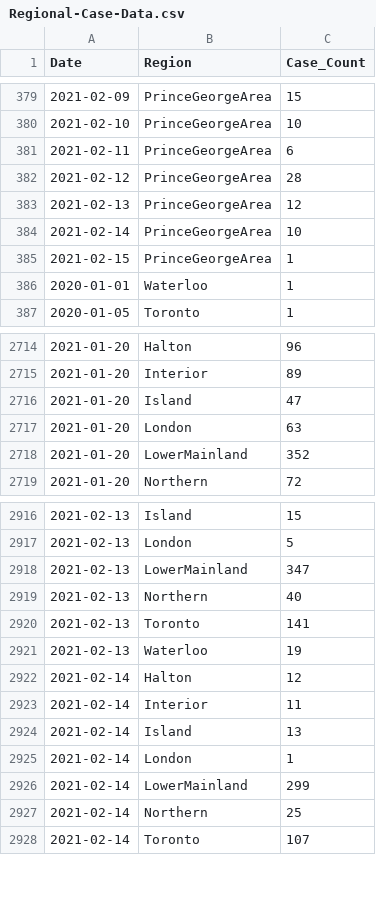
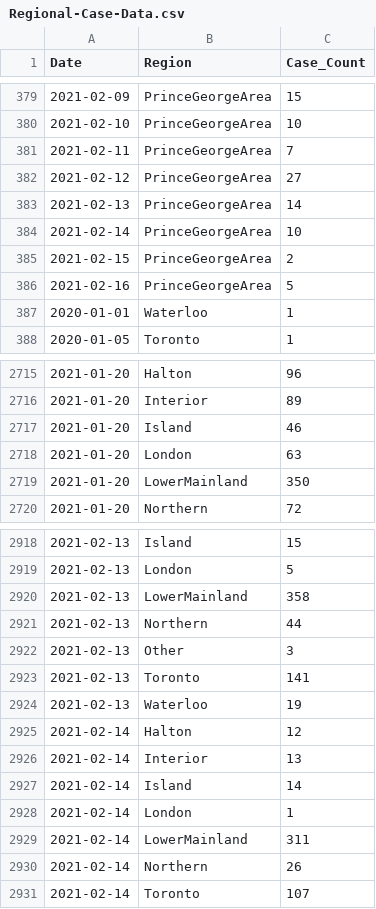
Before and after one commit to peliopoulos/COVID, a CSV file: Regional-Case-Data.csv, drawn as a sheet; only a part is shown, gaps mark what is left out; the diff covers the shown part only.

```diff
--- a/Regional-Case-Data.csv
+++ b/Regional-Case-Data.csv
@@ -380,7 +380,8 @@ Date,Region,Case_Count
 2021-02-10,PrinceGeorgeArea,10
-2021-02-11,PrinceGeorgeArea,6
-2021-02-12,PrinceGeorgeArea,28
-2021-02-13,PrinceGeorgeArea,12
+2021-02-11,PrinceGeorgeArea,7
+2021-02-12,PrinceGeorgeArea,27
+2021-02-13,PrinceGeorgeArea,14
 2021-02-14,PrinceGeorgeArea,10
-2021-02-15,PrinceGeorgeArea,1
+2021-02-15,PrinceGeorgeArea,2
+2021-02-16,PrinceGeorgeArea,5
 2020-01-01,Waterloo,1
@@ -2715,5 +2716,5 @@ Date,Region,Case_Count
 2021-01-20,Interior,89
-2021-01-20,Island,47
+2021-01-20,Island,46
 2021-01-20,London,63
-2021-01-20,LowerMainland,352
+2021-01-20,LowerMainland,350
 2021-01-20,Northern,72
@@ -2917,4 +2919,5 @@ Date,Region,Case_Count
 2021-02-13,London,5
-2021-02-13,LowerMainland,347
-2021-02-13,Northern,40
+2021-02-13,LowerMainland,358
+2021-02-13,Northern,44
+2021-02-13,Other,3
 2021-02-13,Toronto,141
@@ -2922,7 +2925,7 @@ Date,Region,Case_Count
 2021-02-14,Halton,12
-2021-02-14,Interior,11
-2021-02-14,Island,13
+2021-02-14,Interior,13
+2021-02-14,Island,14
 2021-02-14,London,1
-2021-02-14,LowerMainland,299
-2021-02-14,Northern,25
+2021-02-14,LowerMainland,311
+2021-02-14,Northern,26
 2021-02-14,Toronto,107
```
Also changed, not shown: 6 added rows and 34 edited cells elsewhere in this file.
